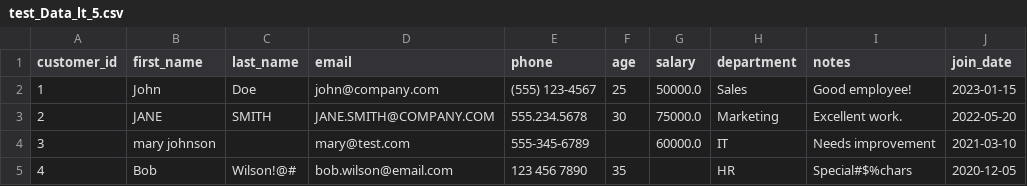
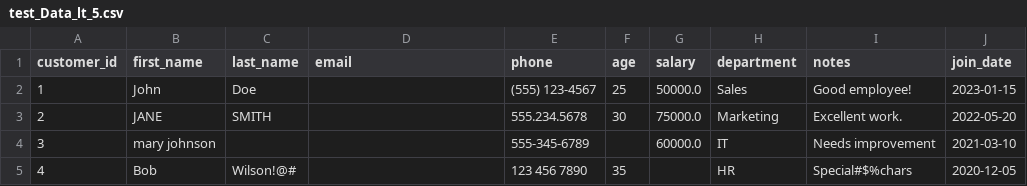
Before and after one commit to AzadKshitij/TriggerEditor, a CSV file: src/test_Data_lt_5.csv, drawn as a sheet; only a part is shown; the diff names each change by its address in the sheet, - before the commit and + after, or states it on an @@ line.

```diff
--- a/src/test_Data_lt_5.csv
+++ b/src/test_Data_lt_5.csv
-D2 (email): john@company.com
+D2 (email): (empty)
-D3 (email): JANE.SMITH@COMPANY.COM
+D3 (email): (empty)
-D4 (email): mary@test.com
+D4 (email): (empty)
-D5 (email): bob.wilson@email.com
+D5 (email): (empty)
```
Also changed, not shown: 9 other files.
